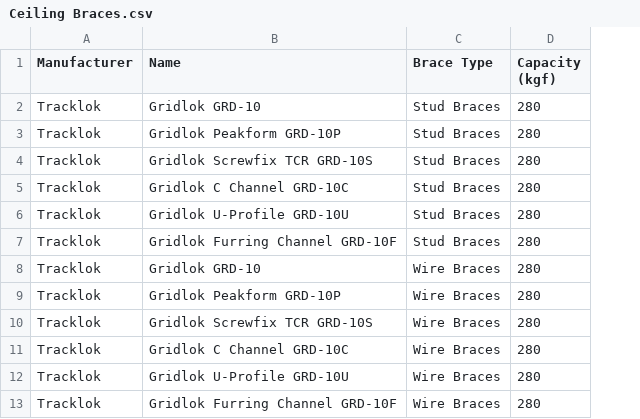
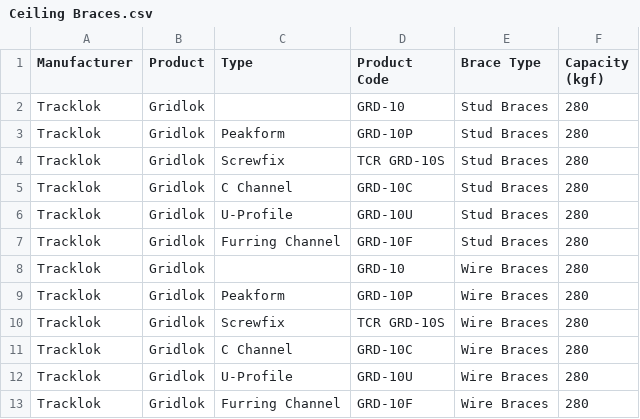
Before and after one commit to BVT-Engineering/Product_Information, a CSV file: product_information/data/Ceiling Braces.csv, drawn as a sheet; removed rows and columns are numbered as before the commit, all else as after; the diff names each change by its address in the sheet, - before the commit and + after, or states it on an @@ line.

Commit message:
Update Ceiling Braces.csv

```diff
--- a/product_information/data/Ceiling Braces.csv
+++ b/product_information/data/Ceiling Braces.csv
-column B (Name), rows 2-13: Gridlok GRD-10 | Gridlok Peakform GRD-10P | Gridlok Screwfix TCR GRD-10S | Gridlok C Channel GRD-10C | Gridlok U-Profile GRD-10U | Gridlok Furring Channel GRD-10F | Gridlok GRD-10 | Gridlok Peakform GRD-10P | Gridlok Screwfix TCR GRD-10S | Gridlok C Channel GRD-10C | Gridlok U-Profile GRD-10U | Gridlok Furring Channel GRD-10F
+column B (Product), rows 2-13: all Gridlok
+column C (Type), rows 3-13: Peakform | Screwfix | C Channel | U-Profile | Furring Channel |  | Peakform | Screwfix | C Channel | U-Profile | Furring Channel
+column D (Product Code), rows 2-13: GRD-10 | GRD-10P | TCR GRD-10S | GRD-10C | GRD-10U | GRD-10F | GRD-10 | GRD-10P | TCR GRD-10S | GRD-10C | GRD-10U | GRD-10F
```
